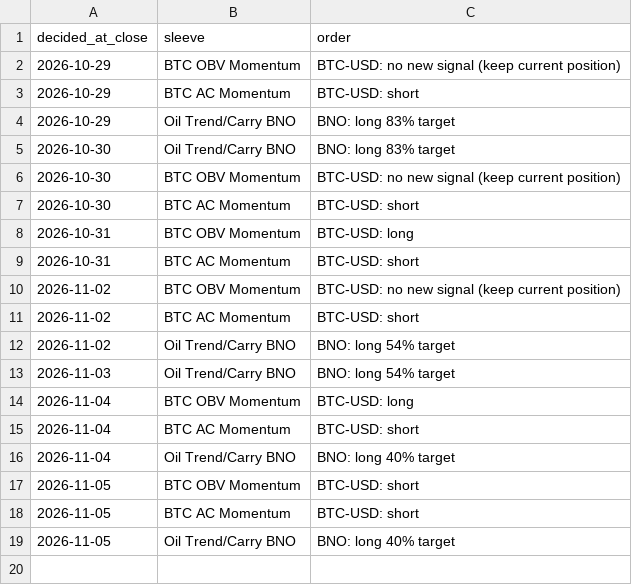
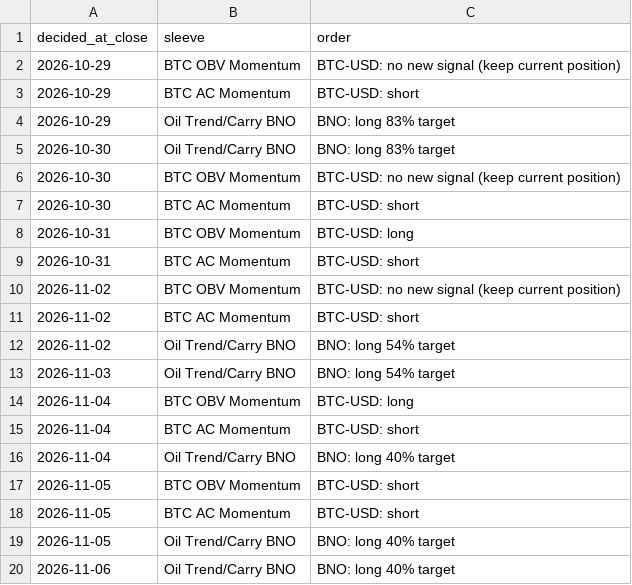
Before and after one commit to hprkin1/portfolio-engine, a CSV file: paper/state/orders.csv, drawn as a sheet; the diff names each change by its address in the sheet, - before the commit and + after, or states it on an @@ line.

```diff
--- a/paper/state/orders.csv
+++ b/paper/state/orders.csv
+row 20: 2026-11-06 | Oil Trend/Carry BNO | BNO: long 40% target
```
Also changed, not shown: paper/state/equity.csv, 2 other files.
